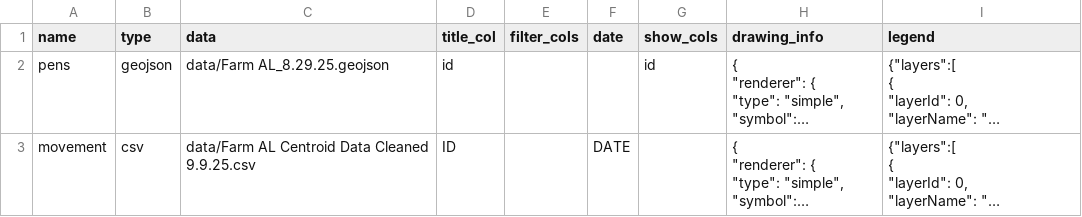
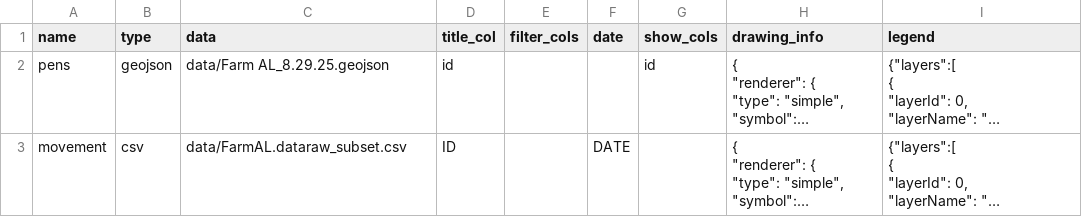
Before and after one commit to GeospatialCentroid/bird_flu_cattle, a CSV file: app.csv, drawn as a sheet; long unchanged cells end in …; the diff names each change by its address in the sheet, - before the commit and + after, or states it on an @@ line.

```diff
--- a/app.csv
+++ b/app.csv
-C3 (data): data/Farm AL Centroid Data Cleaned 9.9.25.csv
+C3 (data): data/FarmAL.dataraw_subset.csv
```
Also changed, not shown: 2 other files.
